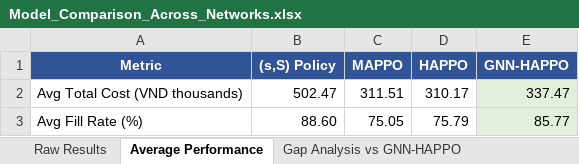
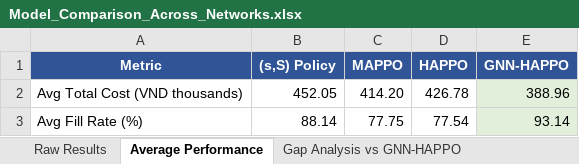
Before and after one commit to vuducthuanvdt2310/Thesis-MADRL, an Excel workbook: Model_Comparison_Across_Networks.xlsx, sheet Average Performance, drawn as a sheet; values as stored, in another font and other column widths than the file's, no borders; the diff names each change by its address in the sheet, - before the commit and + after, or states it on an @@ line.

```diff
--- a/Model_Comparison_Across_Networks.xlsx (sheet Average Performance)
+++ b/Model_Comparison_Across_Networks.xlsx (sheet Average Performance)
-B2 ((s,S) Policy): 502.47
+B2 ((s,S) Policy): 452.05
-C2 (MAPPO): 311.51
+C2 (MAPPO): 414.20
-D2 (HAPPO): 310.17
+D2 (HAPPO): 426.78
-E2 (GNN-HAPPO): 337.47
+E2 (GNN-HAPPO): 388.96
-B3 ((s,S) Policy): 88.60
+B3 ((s,S) Policy): 88.14
-C3 (MAPPO): 75.05
+C3 (MAPPO): 77.75
-D3 (HAPPO): 75.79
+D3 (HAPPO): 77.54
-E3 (GNN-HAPPO): 85.77
+E3 (GNN-HAPPO): 93.14
```
Also changed, not shown: sheet Gap Analysis vs GNN-HAPPO, sheet Raw Results, 12 other files.
